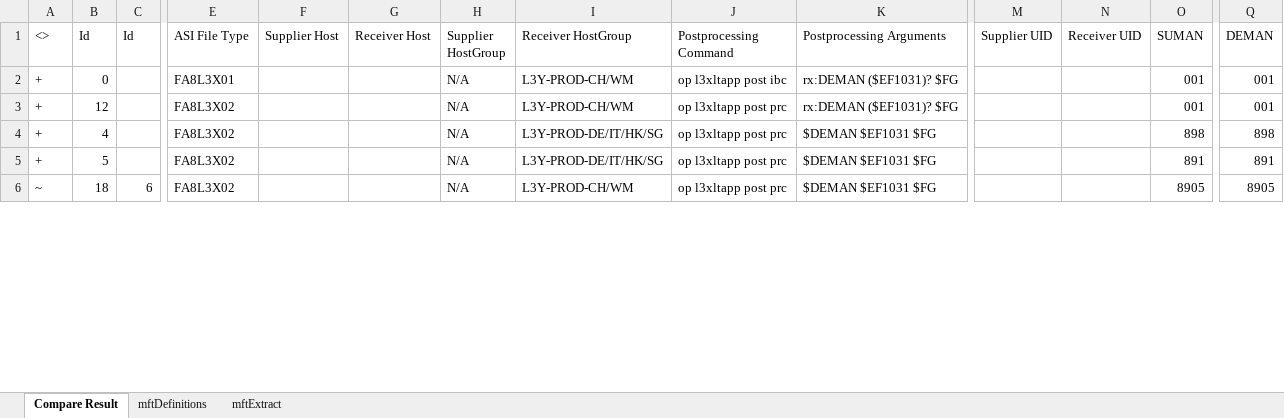
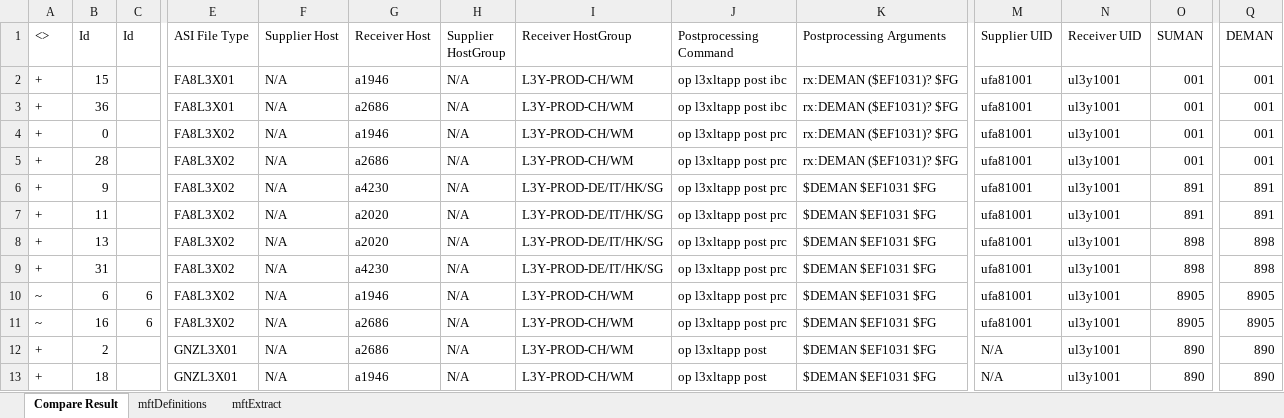
Before and after one commit to honza-toegel/tableTool, an Excel workbook: data/out/Result.xlsx, sheet Compare Result, drawn as a sheet; only a part is shown, gaps mark what is left out; values as stored, in another font and other column widths than the file's, no cell formats; removed rows and columns are numbered as before the commit, all else as after; rows hold the shown columns only; the diff covers the shown part only; the diff names each change by its address in the sheet, - before the commit and + after, or states it on an @@ line.

```diff
--- a/data/out/Result.xlsx (sheet Compare Result)
+++ b/data/out/Result.xlsx (sheet Compare Result)
+row 2: + | 15 |  | FA8L3X01 | N/A | a1946 | N/A | L3Y-PROD-CH/WM | op l3xltapp post ibc | rx:DEMAN ($EF1031)? $FG | ufa81001 | ul3y1001 | 001 | 001
+row 3: + | 36 |  | FA8L3X01 | N/A | a2686 | N/A | L3Y-PROD-CH/WM | op l3xltapp post ibc | rx:DEMAN ($EF1031)? $FG | ufa81001 | ul3y1001 | 001 | 001
-E4 (ASI File Type): FA8L3X01
+E4 (ASI File Type): FA8L3X02
-F4:F5 (Supplier Host): (empty)
+F4:F5 (Supplier Host): N/A
-G4 (Receiver Host): (empty)
+G4 (Receiver Host): a1946
-J4 (Postprocessing Command): op l3xltapp post ibc
+J4 (Postprocessing Command): op l3xltapp post prc
-M4:M5 (Supplier UID): (empty)
+M4:M5 (Supplier UID): ufa81001
-N4:N5 (Receiver UID): (empty)
+N4:N5 (Receiver UID): ul3y1001
-B5 (Id): 12
+B5 (Id): 28
-G5 (Receiver Host): (empty)
+G5 (Receiver Host): a2686
-row 4: + | 4 |  | FA8L3X02 |  |  | N/A | L3Y-PROD-DE/IT/HK/SG | op l3xltapp post prc | $DEMAN $EF1031 $FG |  |  | 898 | 898
-B6 (Id): 5
+B6 (Id): 9
-F6 (Supplier Host): (empty)
+F6 (Supplier Host): N/A
-G6 (Receiver Host): (empty)
+G6 (Receiver Host): a4230
-M6 (Supplier UID): (empty)
+M6 (Supplier UID): ufa81001
-N6 (Receiver UID): (empty)
+N6 (Receiver UID): ul3y1001
+row 7: + | 11 |  | FA8L3X02 | N/A | a2020 | N/A | L3Y-PROD-DE/IT/HK/SG | op l3xltapp post prc | $DEMAN $EF1031 $FG | ufa81001 | ul3y1001 | 891 | 891
+row 8: + | 13 |  | FA8L3X02 | N/A | a2020 | N/A | L3Y-PROD-DE/IT/HK/SG | op l3xltapp post prc | $DEMAN $EF1031 $FG | ufa81001 | ul3y1001 | 898 | 898
+row 9: + | 31 |  | FA8L3X02 | N/A | a4230 | N/A | L3Y-PROD-DE/IT/HK/SG | op l3xltapp post prc | $DEMAN $EF1031 $FG | ufa81001 | ul3y1001 | 898 | 898
+row 10: ~ | 6 | 6 | FA8L3X02 | N/A | a1946 | N/A | L3Y-PROD-CH/WM | op l3xltapp post prc | $DEMAN $EF1031 $FG | ufa81001 | ul3y1001 | 8905 | 8905
+row 11: ~ | 16 | 6 | FA8L3X02 | N/A | a2686 | N/A | L3Y-PROD-CH/WM | op l3xltapp post prc | $DEMAN $EF1031 $FG | ufa81001 | ul3y1001 | 8905 | 8905
+row 12: + | 2 |  | GNZL3X01 | N/A | a2686 | N/A | L3Y-PROD-CH/WM | op l3xltapp post | $DEMAN $EF1031 $FG | N/A | ul3y1001 | 890 | 890
-A13 (<>): ~
+A13 (<>): +
-C13 (Id): 6
+C13 (Id): (empty)
-E13 (ASI File Type): FA8L3X02
+E13 (ASI File Type): GNZL3X01
-F13 (Supplier Host): (empty)
+F13 (Supplier Host): N/A
-G13 (Receiver Host): (empty)
+G13 (Receiver Host): a1946
-J13 (Postprocessing Command): op l3xltapp post prc
+J13 (Postprocessing Command): op l3xltapp post
-M13 (Supplier UID): (empty)
+M13 (Supplier UID): N/A
-N13 (Receiver UID): (empty)
+N13 (Receiver UID): ul3y1001
-O13 (SUMAN): 8905
+O13 (SUMAN): 890
-Q13 (DEMAN): 8905
+Q13 (DEMAN): 890
```
Also changed, not shown: 14 added rows, 3 removed rows and 60 edited cells elsewhere in this sheet, sheet mftDefinitions, cell formats, data/in/MiddlewareConfigTableDefinition.xlsx, 2 other files.
